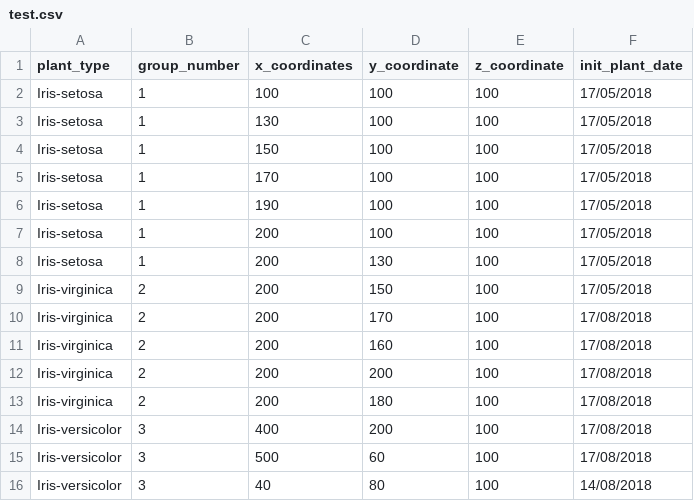
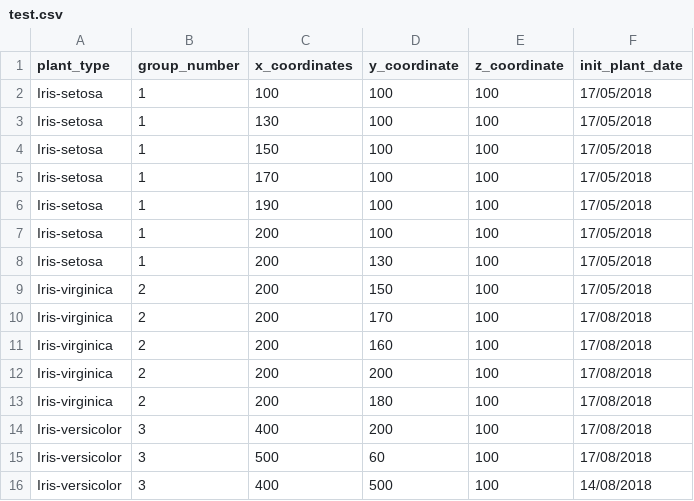
Before and after one commit to renwei98/Farmbot-Techlauncher, a CSV file: Test File/test.csv, drawn as a sheet.

Commit message:
Update test.csv

```diff
--- a/Test File/test.csv
+++ b/Test File/test.csv
@@ -15,2 +15,2 @@ Iris-versicolor,3,400,200,100,17/08/2018
 Iris-versicolor,3,500,60,100,17/08/2018
-Iris-versicolor,3,40,80,100,14/08/2018
+Iris-versicolor,3,400,500,100,14/08/2018
```
